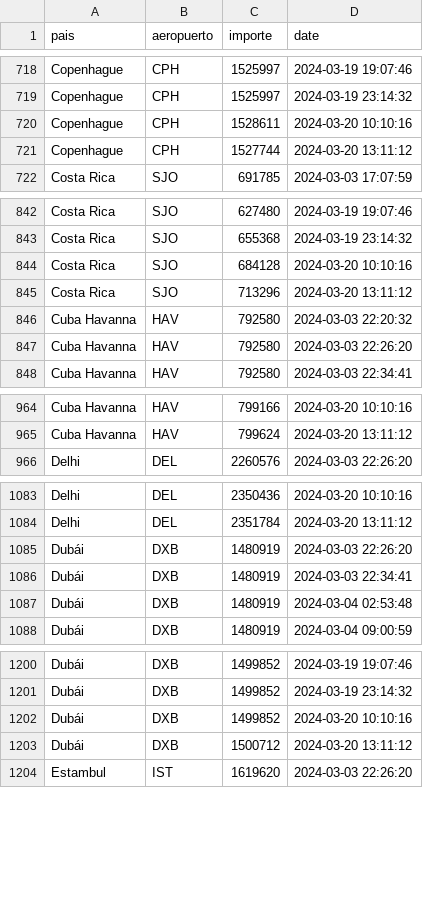
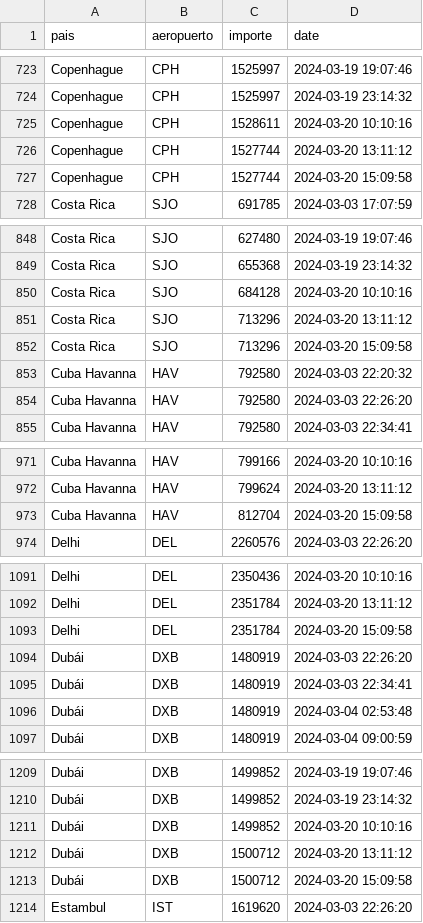
Before and after one commit to MGaloto/python_email, a CSV file: data/datatravel.csv, drawn as a sheet; only a part is shown, gaps mark what is left out; the diff covers the shown part only; the diff names each change by its address in the sheet, - before the commit and + after, or states it on an @@ line.

```diff
--- a/data/datatravel.csv
+++ b/data/datatravel.csv
+row 727: Copenhague | CPH | 1527744 | 2024-03-20 15:09:58
+row 852: Costa Rica | SJO | 713296 | 2024-03-20 15:09:58
+row 973: Cuba Havanna | HAV | 812704 | 2024-03-20 15:09:58
+row 1093: Delhi | DEL | 2351784 | 2024-03-20 15:09:58
+row 1213: Dubái | DXB | 1500712 | 2024-03-20 15:09:58
```
Also changed, not shown: 28 added rows elsewhere in this file.
